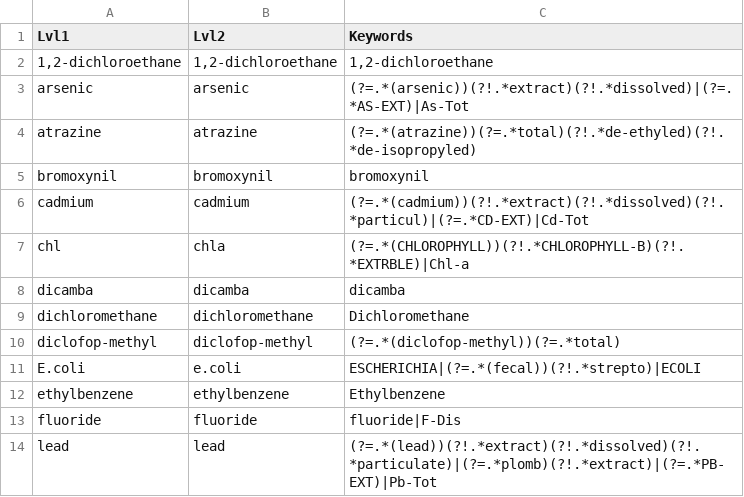
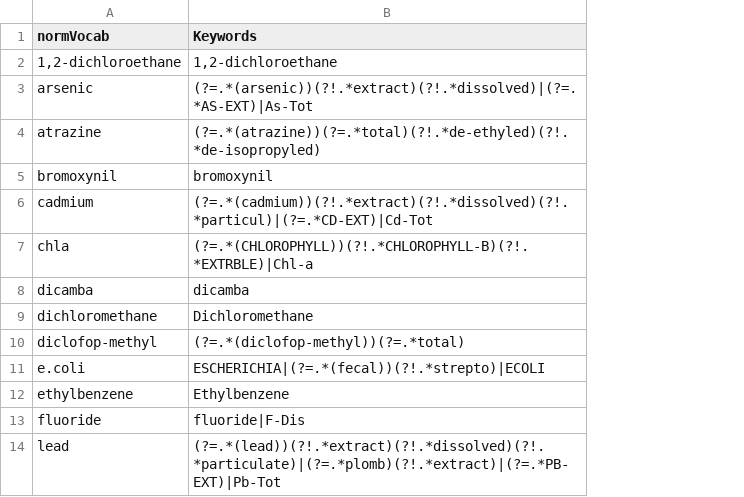
Before and after one commit to nicolasfstgelais/dbExtract, a CSV file: raw/inputs/categories.csv, drawn as a sheet; only a part is shown; the diff names each change by its address in the sheet, - before the commit and + after, or states it on an @@ line.

Commit message:
changed dbInput_stations file

```diff
--- a/raw/inputs/categories.csv
+++ b/raw/inputs/categories.csv
-column B (Lvl2), rows 2-14: 1,2-dichloroethane | arsenic | atrazine | bromoxynil | cadmium | chla | dicamba | dichloromethane | diclofop-methyl | e.coli | ethylbenzene | fluoride | lead
-A1: Lvl1
+A1: normVocab
-A7 (normVocab): chl
+A7 (normVocab): chla
-A11 (normVocab): E.coli
+A11 (normVocab): e.coli
```
Also changed, not shown: 2 other files.
